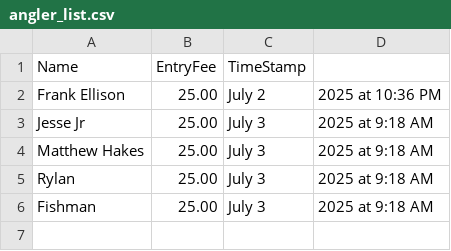
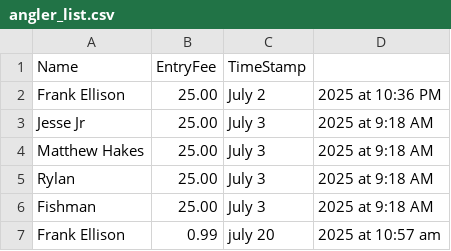
Before and after one commit to hackerfrankone/FamilyFishing, a CSV file: CSV/angler_list.csv, drawn as a sheet.

Commit message:
Add angler Frank Ellison

```diff
--- a/CSV/angler_list.csv
+++ b/CSV/angler_list.csv
@@ -6 +6,2 @@ Rylan,25.00,July 3, 2025 at 9:18 AM
 Fishman,25.00,July 3, 2025 at 9:18 AM
+Frank Ellison,0.99,july 20, 2025 at 10:57 am
```
